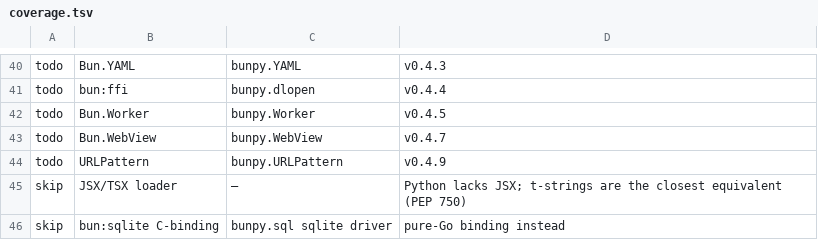
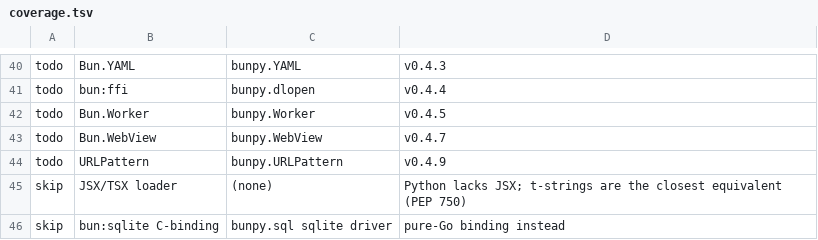
Before and after one commit to tamnd/bunpy, a TSV file: scripts/coverage.tsv, drawn as a sheet; only a part is shown, gaps mark what is left out.

```diff
--- a/scripts/coverage.tsv
+++ b/scripts/coverage.tsv
@@ -44,3 +44,3 @@ todo	Bun.WebView	bunpy.WebView	v0.4.7
 todo	URLPattern	bunpy.URLPattern	v0.4.9
-skip	JSX/TSX loader	—	Python lacks JSX; t-strings are the closest equivalent (PEP 750)
+skip	JSX/TSX loader	(none)	Python lacks JSX; t-strings are the closest equivalent (PEP 750)
 skip	bun:sqlite C-binding	bunpy.sql sqlite driver	pure-Go binding instead
```
Also changed, not shown: 11 other files.
